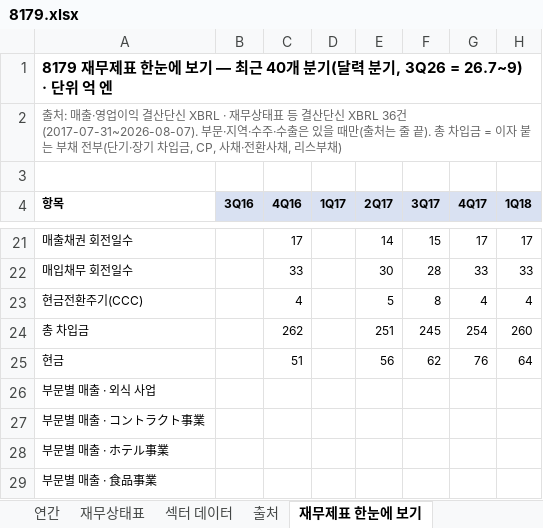
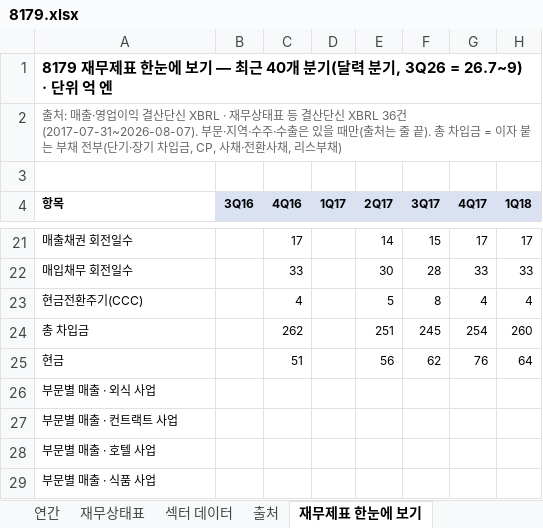
Before and after one commit to minwook1011/earnings-screener, an Excel workbook: docs/data/jp/xlsx/8179.xlsx, sheet 재무제표 한눈에 보기, drawn as a sheet; only a part is shown, gaps mark what is left out; values as stored, in another font and other column widths than the file's, no borders; charts and pictures not drawn; the diff names each change by its address in the sheet, - before the commit and + after, or states it on an @@ line.

```diff
--- a/docs/data/jp/xlsx/8179.xlsx (sheet 재무제표 한눈에 보기)
+++ b/docs/data/jp/xlsx/8179.xlsx (sheet 재무제표 한눈에 보기)
-A27 (항목): 부문별 매출 · コントラクト事業
+A27 (항목): 부문별 매출 · 컨트랙트 사업
-A28 (항목): 부문별 매출 · ホテル事業
+A28 (항목): 부문별 매출 · 호텔 사업
-A29 (항목): 부문별 매출 · 食品事業
+A29 (항목): 부문별 매출 · 식품 사업
```
Also changed, not shown: sheet 연간, sheet 재무상태표, 2 other files.
